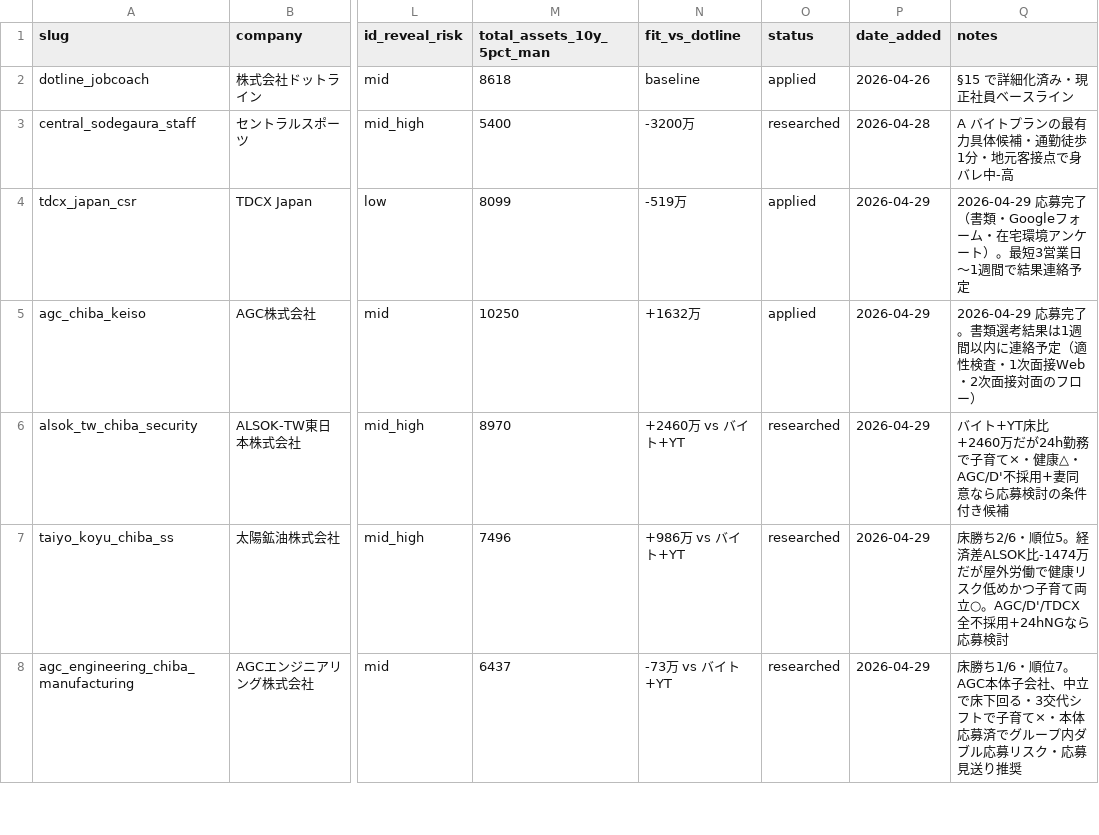
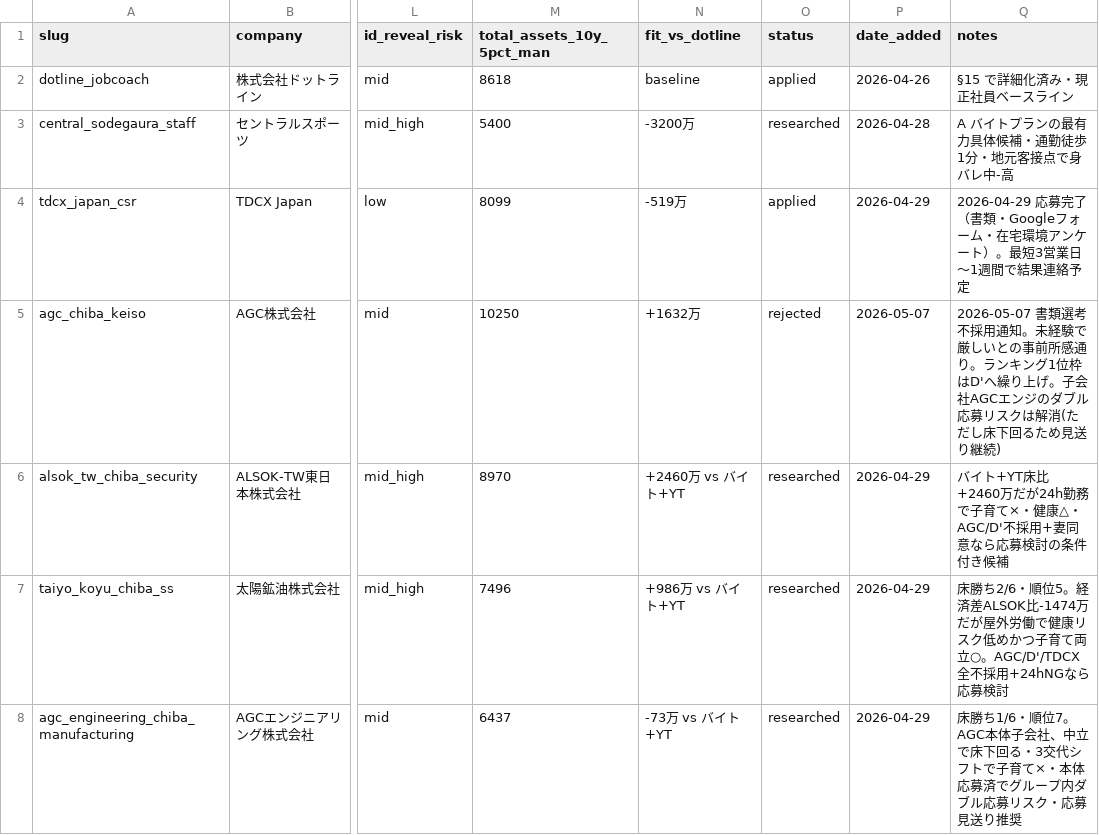
Before and after one commit to kusunokicraft-web/youtube_dataV1, a CSV file: lifeplan/job_listings/summary.csv, drawn as a sheet; only a part is shown, gaps mark what is left out; the diff names each change by its address in the sheet, - before the commit and + after, or states it on an @@ line.

```diff
--- a/lifeplan/job_listings/summary.csv
+++ b/lifeplan/job_listings/summary.csv
-O5 (status): applied
+O5 (status): rejected
-P5 (date_added): 2026-04-29
+P5 (date_added): 2026-05-07
-Q5 (notes): 2026-04-29 応募完了。書類選考結果は1週間以内に連絡予定（適性検査・1次面接Web・2次面接対面のフロー）
+Q5 (notes): 2026-05-07 書類選考不採用通知。未経験で厳しいとの事前所感通り。ランキング1位枠はD'へ繰り上げ。子会社AGCエンジのダブル応募リスクは解消(ただし床下回るため見送り継続)
```
Also changed, not shown: 2 other files.
